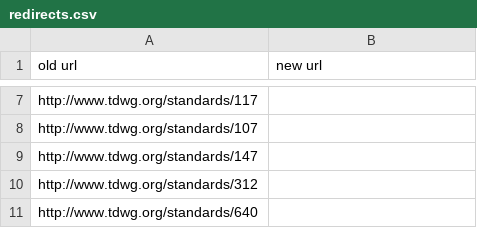
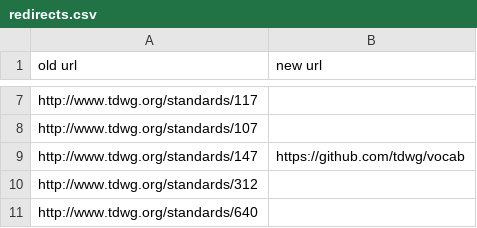
Before and after one commit to tdwg/infrastructure, a CSV file: migration/redirects.csv, drawn as a sheet; only a part is shown, gaps mark what is left out.

Commit message:
Add VOCAB

```diff
--- a/migration/redirects.csv
+++ b/migration/redirects.csv
@@ -8,3 +8,3 @@ http://www.tdwg.org/standards/117,
 http://www.tdwg.org/standards/107,
-http://www.tdwg.org/standards/147,
+http://www.tdwg.org/standards/147,https://github.com/tdwg/vocab
 http://www.tdwg.org/standards/312,
```
